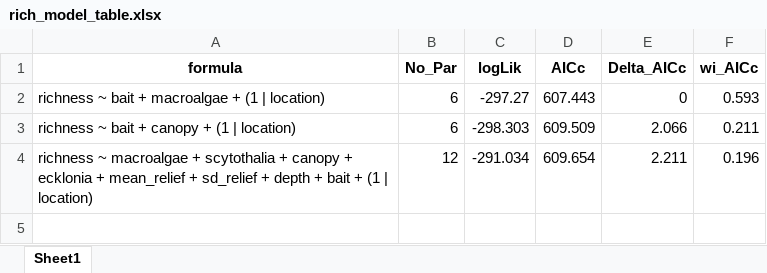
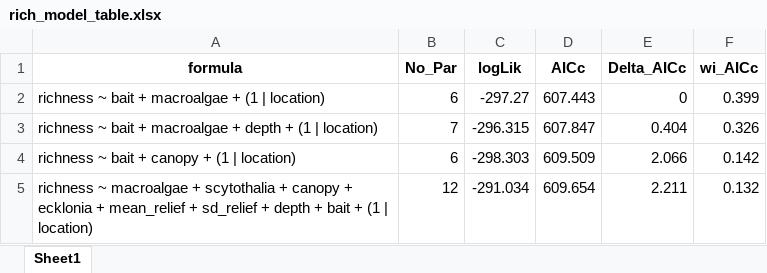
Before and after one commit to UWA-Marine-Ecology-Group-students/analysis-alejandro-aldana, an Excel workbook: output/models and plots/rich_model_table.xlsx, sheet Sheet1, drawn as a sheet; values as stored, in another font and other column widths than the file's, no borders; addresses are those after the commit; the diff names each change by its address in the sheet, - before the commit and + after, or states it on an @@ line.

```diff
--- a/output/models and plots/rich_model_table.xlsx (sheet Sheet1)
+++ b/output/models and plots/rich_model_table.xlsx (sheet Sheet1)
-F2 (wi_AICc): 0.593
+F2 (wi_AICc): 0.399
+row 3: richness ~ bait + macroalgae + depth + (1 | location) | 7 | -296.315 | 607.847 | 0.404 | 0.326
-F4 (wi_AICc): 0.211
+F4 (wi_AICc): 0.142
-F5 (wi_AICc): 0.196
+F5 (wi_AICc): 0.132
```
Also changed, not shown: 1 other file.
